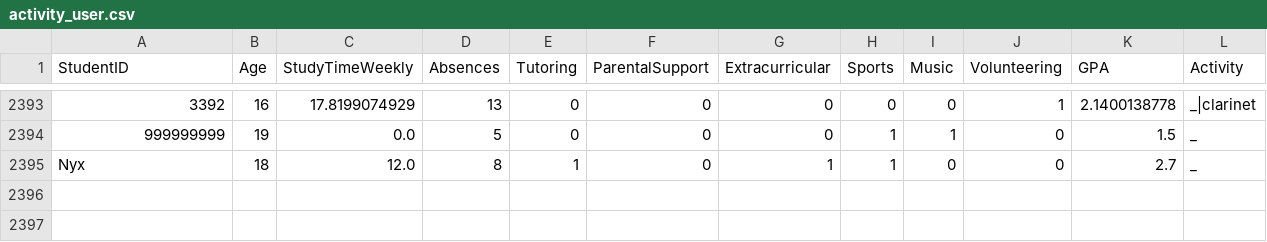
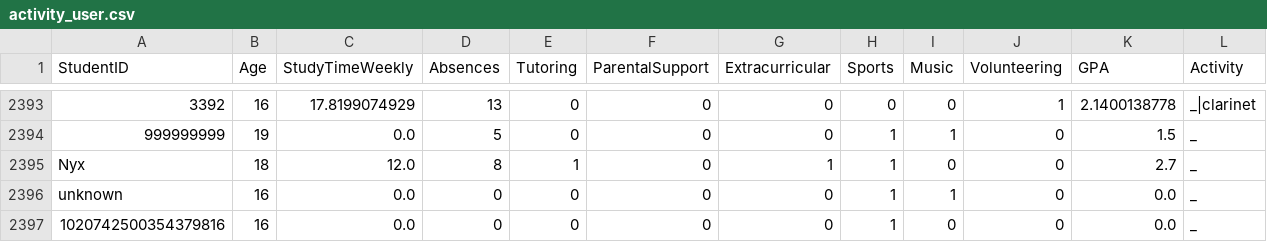
Before and after one commit to quentindamois/delAI, a CSV file: flask_chatbot_student_assistant/activity_user.csv, drawn as a sheet; only a part is shown, gaps mark what is left out.

Commit message:
Update activity_user.csv
added more user

```diff
--- a/flask_chatbot_student_assistant/activity_user.csv
+++ b/flask_chatbot_student_assistant/activity_user.csv
@@ -2395 +2395,3 @@ StudentID,Age,StudyTimeWeekly,Absences,Tutoring,ParentalSupport,Extracurricular,
 Nyx,18,12.0,8,1,0,1,1,0,0,2.7,_
+unknown,16,0.0,0,0,0,0,1,1,0,0.0,_
+1020742500354379816,16,0.0,0,0,0,0,1,0,0,0.0,_
```
